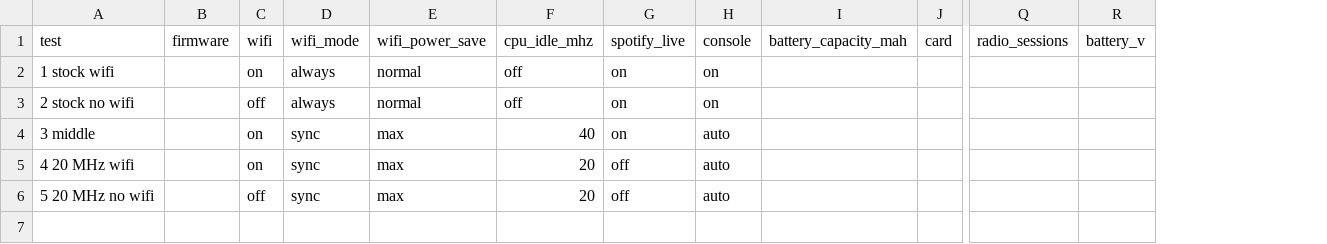
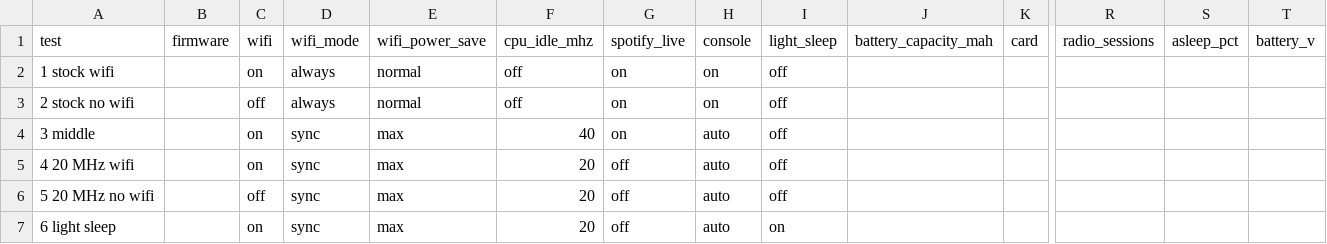
Before and after one commit to platima/ESP32-S3-RLCD-4.2, a CSV file: 02_Example/Arduino/11_Clock_Dashboard/docs/power-log.csv, drawn as a sheet; only a part is shown, gaps mark what is left out; rows hold the shown columns only; the diff names each change by its address in the sheet, - before the commit and + after, or states it on an @@ line.

```diff
--- a/02_Example/Arduino/11_Clock_Dashboard/docs/power-log.csv
+++ b/02_Example/Arduino/11_Clock_Dashboard/docs/power-log.csv
+column I, rows 1-6: light_sleep | off | off | off | off | off
+column S, row 1: asleep_pct
+row 7: 6 light sleep |  | on | sync | max | 20 | off | auto | on
```
Also changed, not shown: 21 other files.
